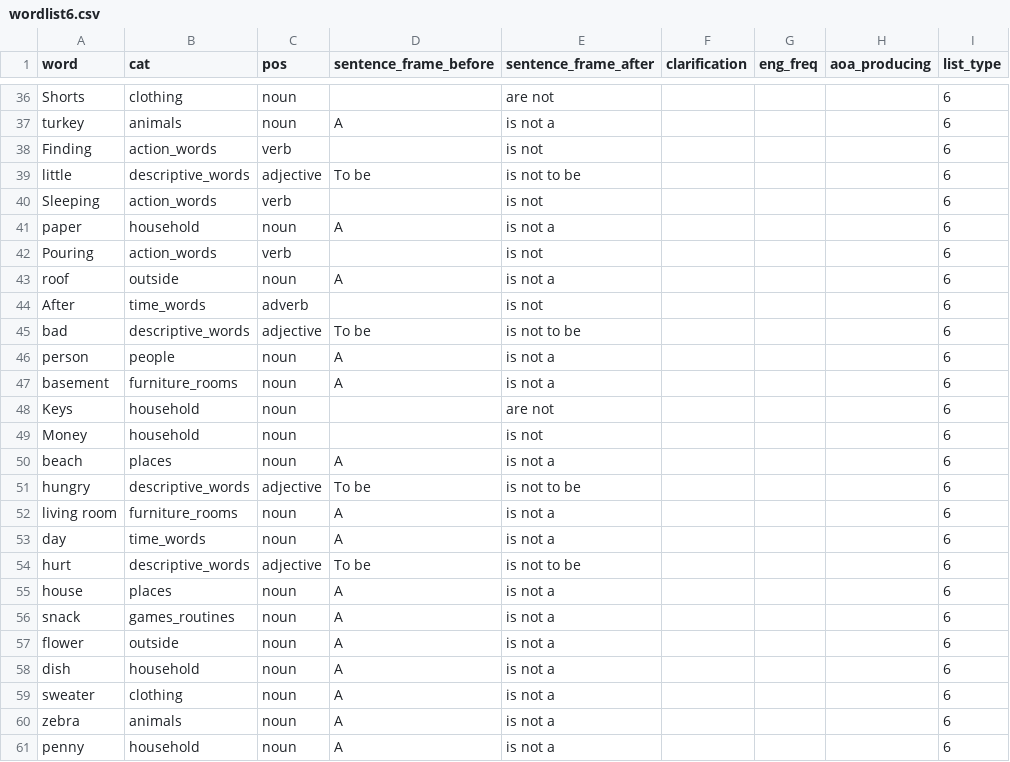
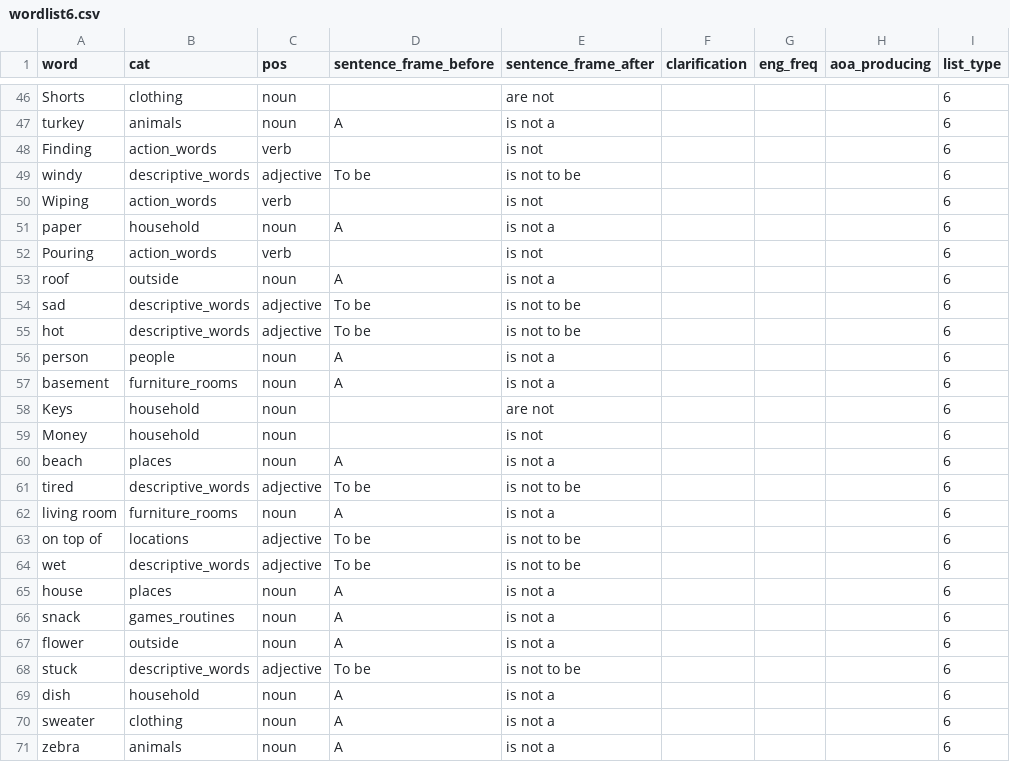
Before and after one commit to aaltenhof/nota_category, a CSV file: wordlist6.csv, drawn as a sheet; only a part is shown, gaps mark what is left out; the shorter side is filled out with more unchanged rows; the diff covers the shown part only.

```diff
--- a/wordlist6.csv
+++ b/wordlist6.csv
@@ -38,4 +48,4 @@ turkey,animals,noun,A , is not a ,,,,6
 Finding,action_words,verb,, is not ,,,,6
-little,descriptive_words,adjective,To be , is not to be ,,,,6
-Sleeping,action_words,verb,, is not ,,,,6
+windy,descriptive_words,adjective,To be , is not to be ,,,,6
+Wiping,action_words,verb,, is not ,,,,6
 paper,household,noun,A , is not a ,,,,6
@@ -43,4 +53,4 @@ Pouring,action_words,verb,, is not ,,,,6
 roof,outside,noun,A , is not a ,,,,6
-After,time_words,adverb,, is not ,,,,6
-bad,descriptive_words,adjective,To be , is not to be ,,,,6
+sad,descriptive_words,adjective,To be , is not to be ,,,,6
+hot,descriptive_words,adjective,To be , is not to be ,,,,6
 person,people,noun,A , is not a ,,,,6
@@ -50,6 +60,6 @@ Money,household,noun,, is not ,,,,6
 beach,places,noun,A , is not a ,,,,6
-hungry,descriptive_words,adjective,To be , is not to be ,,,,6
+tired,descriptive_words,adjective,To be , is not to be ,,,,6
 living room,furniture_rooms,noun,A , is not a ,,,,6
-day,time_words,noun,A , is not a ,,,,6
-hurt,descriptive_words,adjective,To be , is not to be ,,,,6
+on top of,locations,adjective,To be , is not to be ,,,,6
+wet,descriptive_words,adjective,To be , is not to be ,,,,6
 house,places,noun,A , is not a ,,,,6
@@ -57,2 +67,3 @@ snack,games_routines,noun,A , is not a ,,,,6
 flower,outside,noun,A , is not a ,,,,6
+stuck,descriptive_words,adjective,To be , is not to be ,,,,6
 dish,household,noun,A , is not a ,,,,6
```
Also changed, not shown: 13 added rows, 12 removed rows and 5 edited cells elsewhere in this file, wordlist1.csv, wordlist2.csv, 5 other files.
